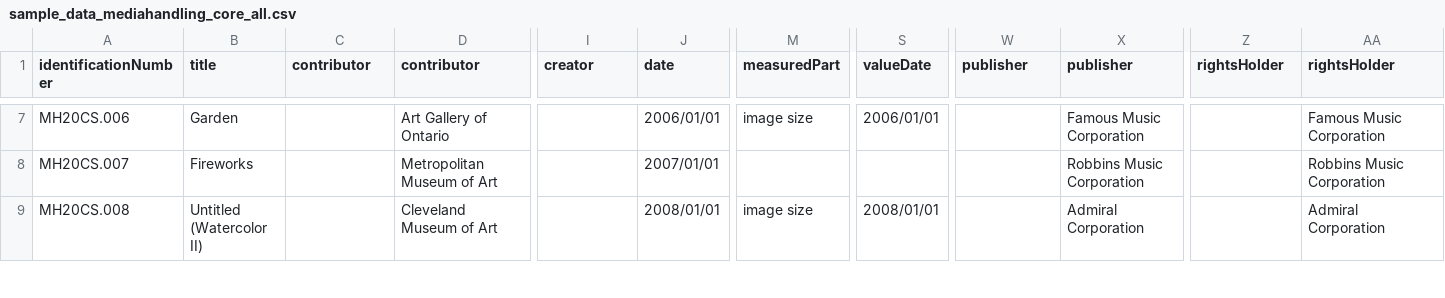
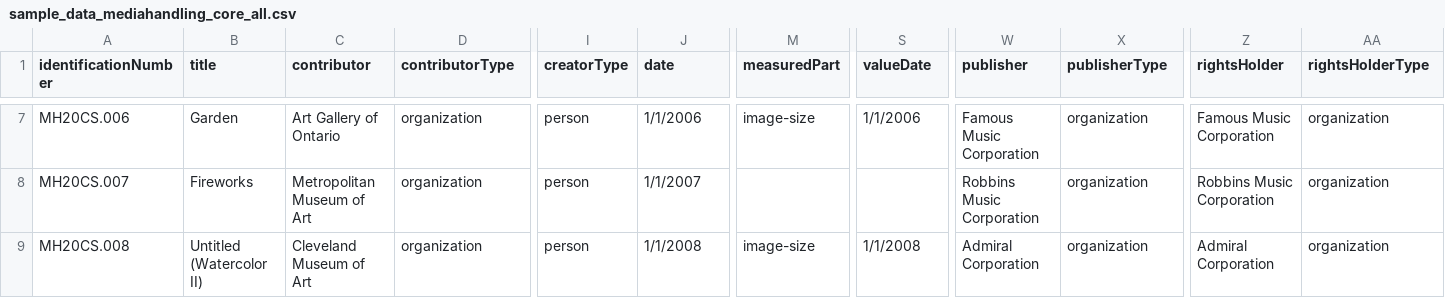
Before and after one commit to lyrasis/cspace-converter, a CSV file: data/core/sample_data_mediahandling_core_all.csv, drawn as a sheet; only a part is shown, gaps mark what is left out; the diff covers the shown part only; the diff names each change by its address in the sheet, - before the commit and + after, or states it on an @@ line.

```diff
--- a/data/core/sample_data_mediahandling_core_all.csv
+++ b/data/core/sample_data_mediahandling_core_all.csv
-D1: contributor
+D1: contributorType
-I1: creator
+I1: creatorType
-X1: publisher
+X1: publisherType
-AA1: rightsHolder
+AA1: rightsHolderType
-C7 (contributor): (empty)
+C7 (contributor): Art Gallery of Ontario
-D7 (contributorType): Art Gallery of Ontario
+D7 (contributorType): organization
-I7:I9 (creatorType): (empty)
+I7:I9 (creatorType): person
-J7 (date): 2006/01/01
+J7 (date): 1/1/2006
-M7 (measuredPart): image size
+M7 (measuredPart): image-size
-S7 (valueDate): 2006/01/01
+S7 (valueDate): 1/1/2006
-W7 (publisher): (empty)
+W7 (publisher): Famous Music Corporation
-X7 (publisherType): Famous Music Corporation
+X7 (publisherType): organization
-Z7 (rightsHolder): (empty)
+Z7 (rightsHolder): Famous Music Corporation
-AA7 (rightsHolderType): Famous Music Corporation
+AA7 (rightsHolderType): organization
-C8 (contributor): (empty)
+C8 (contributor): Metropolitan Museum of Art
-D8 (contributorType): Metropolitan Museum of Art
+D8 (contributorType): organization
-J8 (date): 2007/01/01
+J8 (date): 1/1/2007
-W8 (publisher): (empty)
+W8 (publisher): Robbins Music Corporation
-X8 (publisherType): Robbins Music Corporation
+X8 (publisherType): organization
-Z8 (rightsHolder): (empty)
+Z8 (rightsHolder): Robbins Music Corporation
-AA8 (rightsHolderType): Robbins Music Corporation
+AA8 (rightsHolderType): organization
-C9 (contributor): (empty)
+C9 (contributor): Cleveland Museum of Art
-D9 (contributorType): Cleveland Museum of Art
+D9 (contributorType): organization
-J9 (date): 2008/01/01
+J9 (date): 1/1/2008
-M9 (measuredPart): image size
+M9 (measuredPart): image-size
-S9 (valueDate): 2008/01/01
+S9 (valueDate): 1/1/2008
-W9 (publisher): (empty)
+W9 (publisher): Admiral Corporation
-X9 (publisherType): Admiral Corporation
+X9 (publisherType): organization
-Z9 (rightsHolder): (empty)
+Z9 (rightsHolder): Admiral Corporation
-AA9 (rightsHolderType): Admiral Corporation
+AA9 (rightsHolderType): organization
```
Also changed, not shown: 52 edited cells elsewhere in this file.
